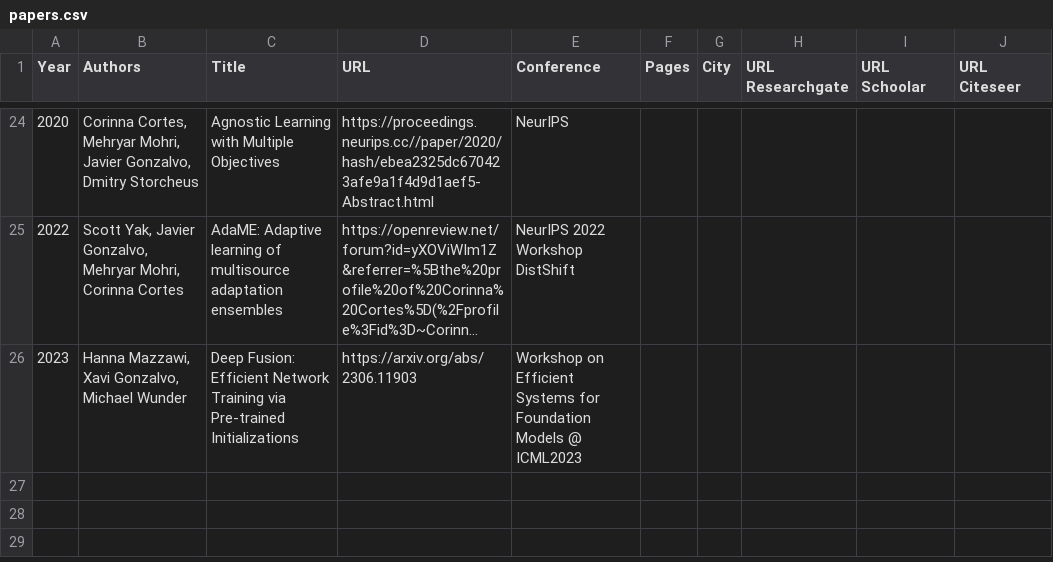
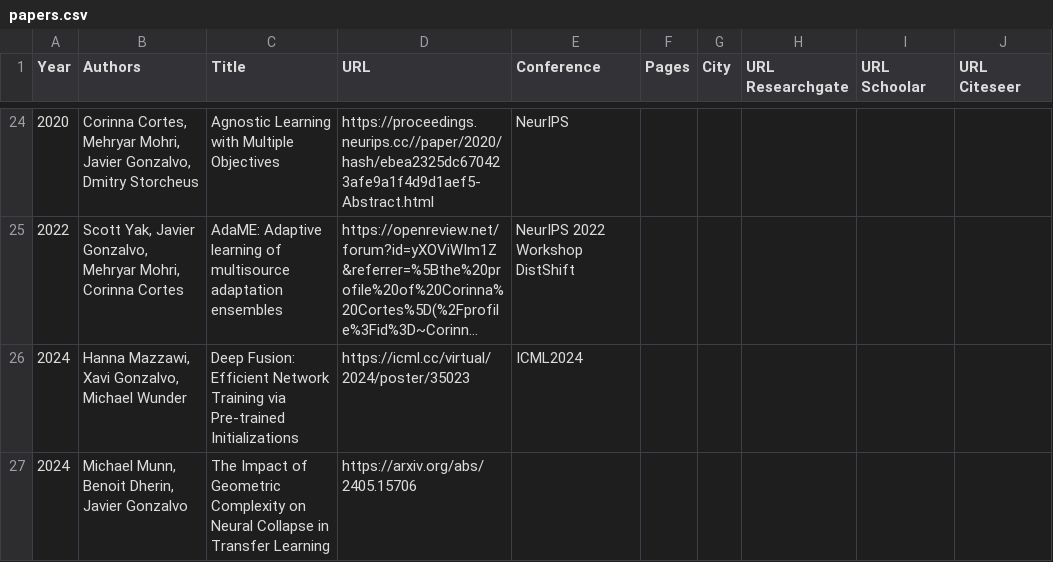
Before and after one commit to xavigonzalvo/xavigonzalvo.github.io, a CSV file: src/data/papers.csv, drawn as a sheet; only a part is shown, gaps mark what is left out; long unchanged cells end in …; the diff names each change by its address in the sheet, - before the commit and + after, or states it on an @@ line.

Commit message:
Update papers.csv

```diff
--- a/src/data/papers.csv
+++ b/src/data/papers.csv
-A26 (Year): 2023
+A26 (Year): 2024
-D26 (URL): https://arxiv.org/abs/2306.11903
+D26 (URL): https://icml.cc/virtual/2024/poster/35023
-E26 (Conference): Workshop on Efficient Systems for Foundation Models @ ICML2023
+E26 (Conference): ICML2024
+row 27: 2024 | Michael Munn, Benoit Dherin, Javier Gonzalvo | The Impact of Geometric Complexity on Neural Collapse in Transfer Learning | https://arxiv.org/abs/2405.15706
```
